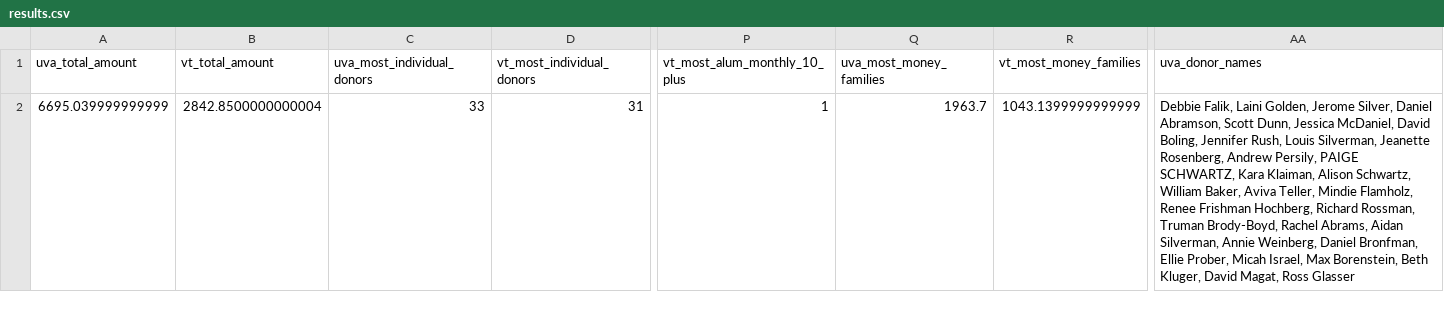
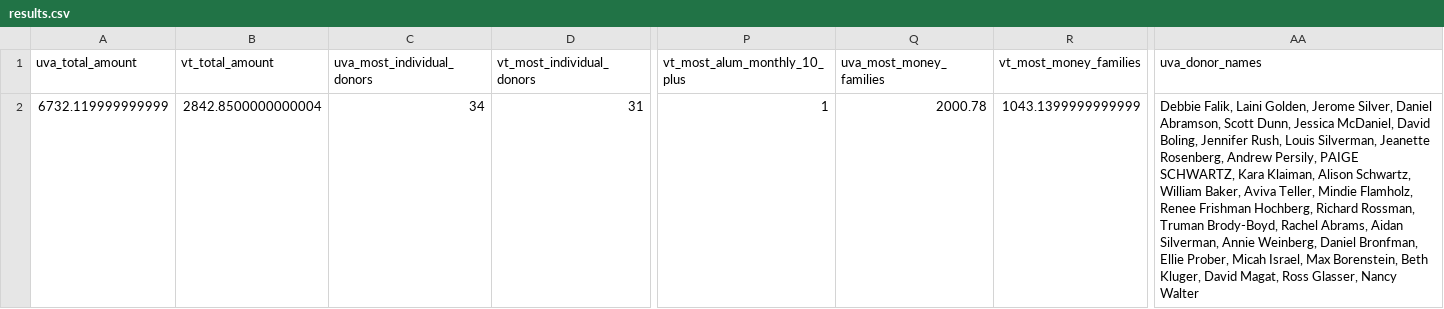
Before and after one commit to msaperst/cwkc-v2, a CSV file: public/assets/csv/results.csv, drawn as a sheet; only a part is shown, gaps mark what is left out; the diff names each change by its address in the sheet, - before the commit and + after, or states it on an @@ line.

```diff
--- a/public/assets/csv/results.csv
+++ b/public/assets/csv/results.csv
-A2 (uva_total_amount): 6695.039999999999
+A2 (uva_total_amount): 6732.119999999999
-C2 (uva_most_individual_donors): 33
+C2 (uva_most_individual_donors): 34
-Q2 (uva_most_money_families): 1963.7
+Q2 (uva_most_money_families): 2000.78
-AA2 (uva_donor_names): …Magat, Ross Glasser
+AA2 (uva_donor_names): …Magat, Ross Glasser, Nancy Walter
```
